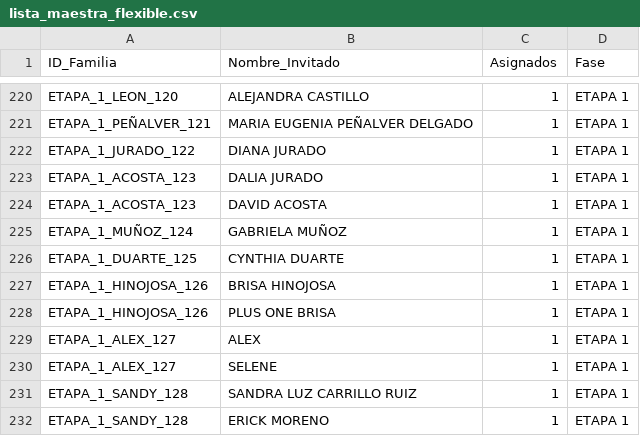
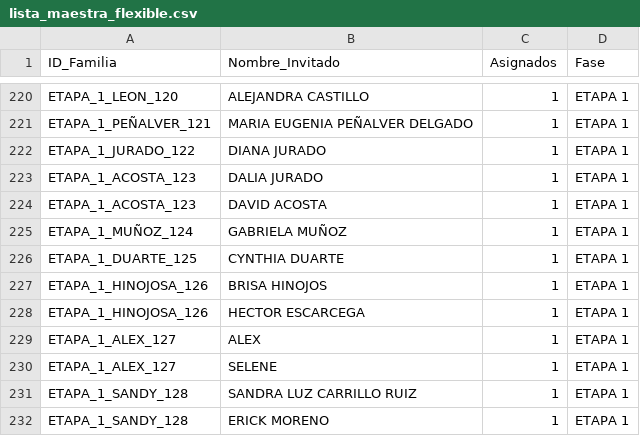
Before and after one commit to laizaydavidboda/invitacion-boda-flask, a CSV file: lista_maestra_flexible.csv, drawn as a sheet; only a part is shown, gaps mark what is left out.

Commit message:
Update lista_maestra_flexible.csv

```diff
--- a/lista_maestra_flexible.csv
+++ b/lista_maestra_flexible.csv
@@ -226,4 +226,4 @@ ETAPA_1_MUÑOZ_124,GABRIELA MUÑOZ,1,ETAPA 1
 ETAPA_1_DUARTE_125,CYNTHIA DUARTE,1,ETAPA 1
-ETAPA_1_HINOJOSA_126,BRISA HINOJOSA,1,ETAPA 1
-ETAPA_1_HINOJOSA_126,PLUS ONE BRISA,1,ETAPA 1
+ETAPA_1_HINOJOSA_126,BRISA HINOJOS,1,ETAPA 1
+ETAPA_1_HINOJOSA_126,HECTOR ESCARCEGA,1,ETAPA 1
 ETAPA_1_ALEX_127,ALEX,1,ETAPA 1
```
